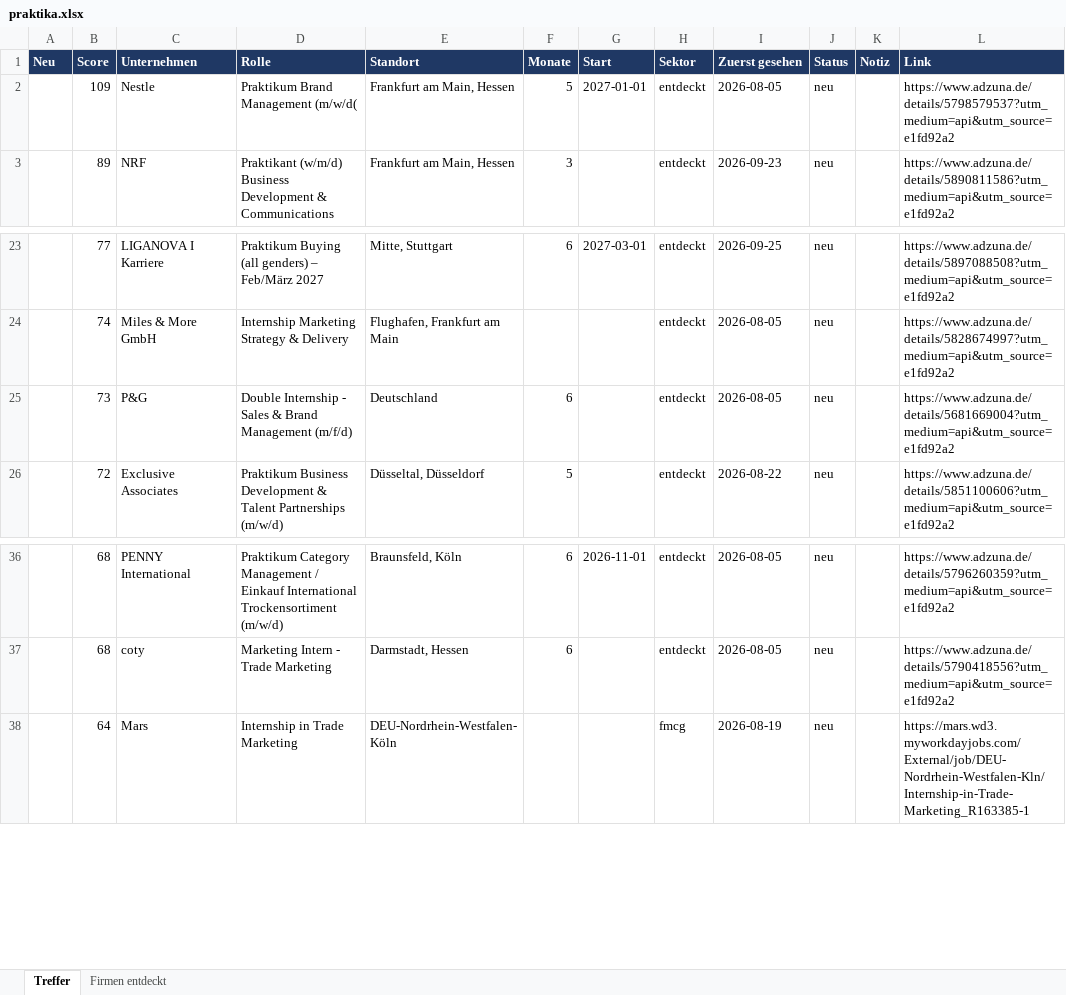
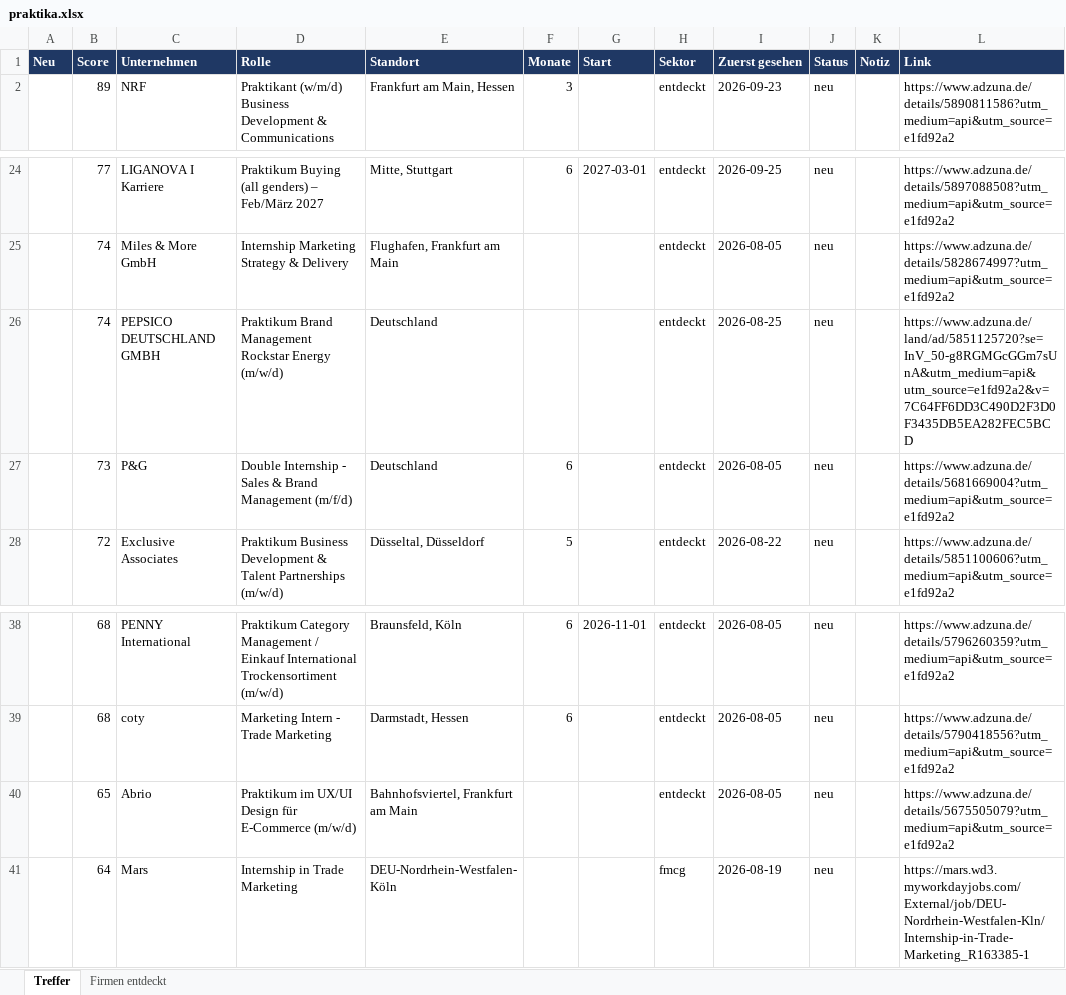
Before and after one commit to MathisKrug/Praktikum-Suchagent, an Excel workbook: docs/praktika.xlsx, sheet Treffer, drawn as a sheet; only a part is shown, gaps mark what is left out; values as stored, in another font and other column widths than the file's, no borders; removed rows and columns are numbered as before the commit, all else as after; the diff covers the shown part only; the diff names each change by its address in the sheet, - before the commit and + after, or states it on an @@ line.

```diff
--- a/docs/praktika.xlsx (sheet Treffer)
+++ b/docs/praktika.xlsx (sheet Treffer)
-row 2:  | 109 | Nestle | Praktikum Brand Management (m/w/d( | Frankfurt am Main, Hessen | 5 | 2027-01-01 | entdeckt | 2026-08-05 | neu |  | https://www.adzuna.de/details/5798579537?utm_medium=api&utm_source=e1fd92a2
+row 26:  | 74 | PEPSICO DEUTSCHLAND GMBH | Praktikum Brand Management Rockstar Energy (m/w/d) | Deutschland |  |  | entdeckt | 2026-08-25 | neu |  | https://www.adzuna.de/land/ad/5851125720?se=InV_50-g8RGMGcGGm7sUnA&utm_medium=api&utm_source=e1fd92a2&v=7C64FF6DD3C490D2F3D0F3435DB5EA282FEC5BCD
+row 40:  | 65 | Abrio | Praktikum im UX/UI Design für E-Commerce (m/w/d) | Bahnhofsviertel, Frankfurt am Main |  |  | entdeckt | 2026-08-05 | neu |  | https://www.adzuna.de/details/5675505079?utm_medium=api&utm_source=e1fd92a2
```
Also changed, not shown: 4 added rows, 6 removed rows, 2 edited cells and cell formats elsewhere in this sheet, sheet Firmen entdeckt, 2 other files.
